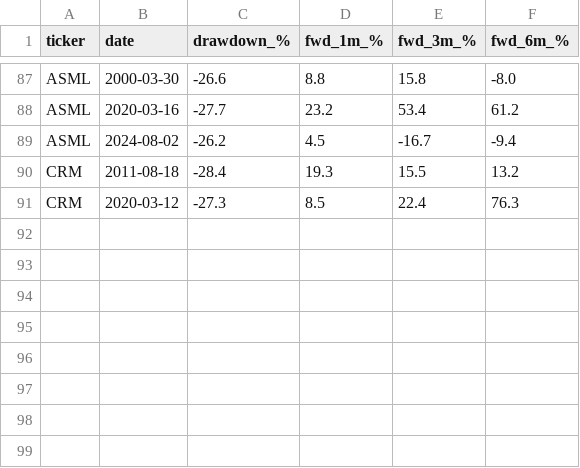
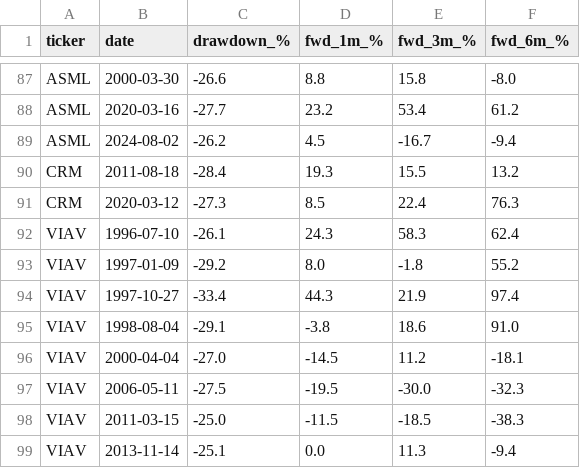
Before and after one commit to scbrock/games, a CSV file: nvidia_sim/output/megacap_drawdown_episodes.csv, drawn as a sheet; only a part is shown, gaps mark what is left out; the diff names each change by its address in the sheet, - before the commit and + after, or states it on an @@ line.

```diff
--- a/nvidia_sim/output/megacap_drawdown_episodes.csv
+++ b/nvidia_sim/output/megacap_drawdown_episodes.csv
+row 92: VIAV | 1996-07-10 | -26.1 | 24.3 | 58.3 | 62.4
+row 93: VIAV | 1997-01-09 | -29.2 | 8.0 | -1.8 | 55.2
+row 94: VIAV | 1997-10-27 | -33.4 | 44.3 | 21.9 | 97.4
+row 95: VIAV | 1998-08-04 | -29.1 | -3.8 | 18.6 | 91.0
+row 96: VIAV | 2000-04-04 | -27.0 | -14.5 | 11.2 | -18.1
+row 97: VIAV | 2006-05-11 | -27.5 | -19.5 | -30.0 | -32.3
+row 98: VIAV | 2011-03-15 | -25.0 | -11.5 | -18.5 | -38.3
+row 99: VIAV | 2013-11-14 | -25.1 | 0.0 | 11.3 | -9.4
```
Also changed, not shown: nvidia_sim/output/nvda_forecast_table.csv, 11 other files.
